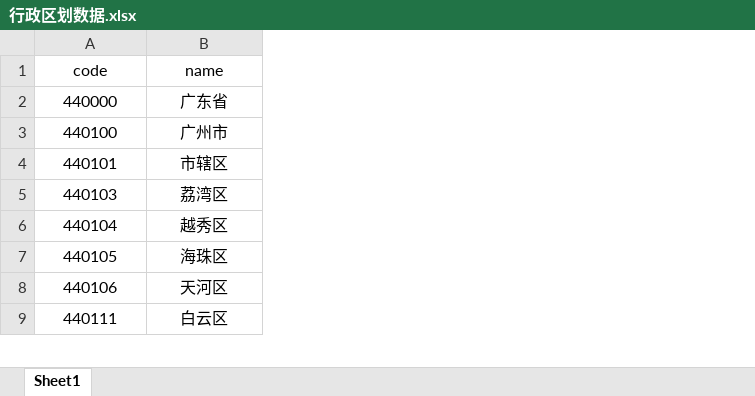
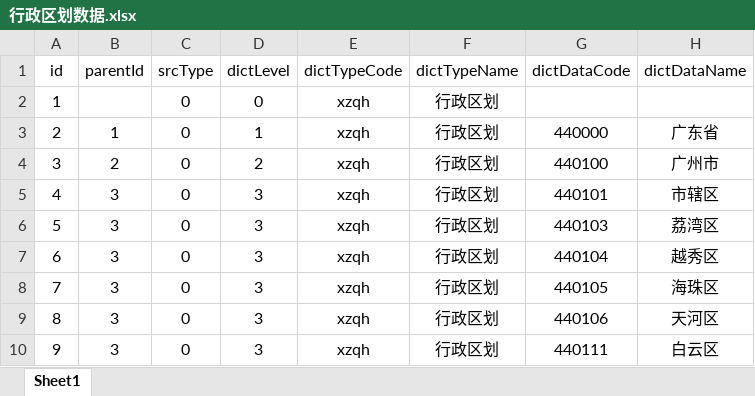
Before and after one commit to c0Alan/Repo-IDEA, an Excel workbook: demo-springcloud/dsc-hoxton/dsc-h-tool/file/read/行政区划数据.xlsx, sheet Sheet1, drawn as a sheet; only a part is shown; values as stored, in another font and other column widths than the file's, no borders; addresses are those after the commit; the diff names each change by its address in the sheet, - before the commit and + after, or states it on an @@ line.

```diff
--- a/demo-springcloud/dsc-hoxton/dsc-h-tool/file/read/行政区划数据.xlsx (sheet Sheet1)
+++ b/demo-springcloud/dsc-hoxton/dsc-h-tool/file/read/行政区划数据.xlsx (sheet Sheet1)
+column A, rows 2-10: 1 | 2 | 3 | 4 | 5 | 6 | 7 | 8 | 9
+column B, rows 3-10: 1 | 2 | 3 | 3 | 3 | 3 | 3 | 3
+column C, rows 2-10: all 0
+column D, rows 2-10: 0 | 1 | 2 | 3 | 3 | 3 | 3 | 3 | 3
+column E, rows 2-10: all xzqh
+column F, rows 2-10: all 行政区划
+row 1: id | parentId | srcType | dictLevel | dictTypeCode | dictTypeName | dictDataCode | dictDataName
-G2: code
+G2: (empty)
-H2: name
+H2: (empty)
```
Also changed, not shown: 11 other files.
